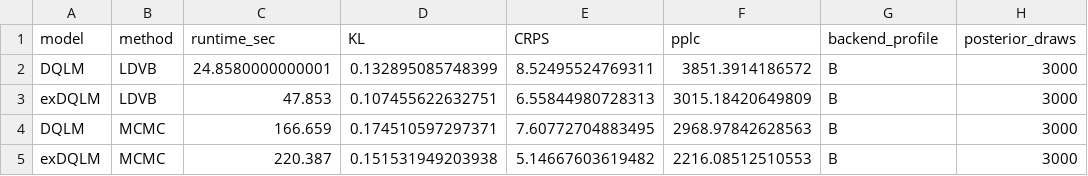
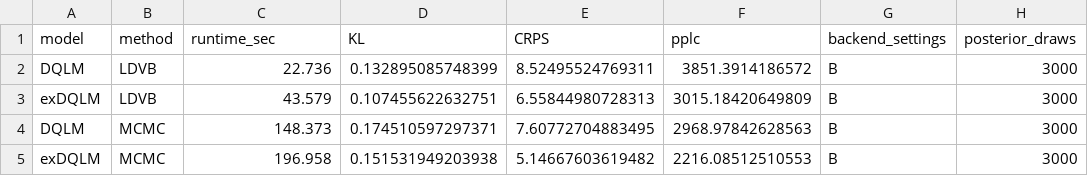
Before and after one commit to AntonioAPDL/exdqlm---Article, a CSV file: analysis/manuscript/outputs/tables/ex2_dynamic_benchmark.csv, drawn as a sheet; only a part is shown; the diff names each change by its address in the sheet, - before the commit and + after, or states it on an @@ line.

```diff
--- a/analysis/manuscript/outputs/tables/ex2_dynamic_benchmark.csv
+++ b/analysis/manuscript/outputs/tables/ex2_dynamic_benchmark.csv
-G1: backend_profile
+G1: backend_settings
-C2 (runtime_sec): 24.8580000000001
+C2 (runtime_sec): 22.736
-C3 (runtime_sec): 47.853
+C3 (runtime_sec): 43.579
-C4 (runtime_sec): 166.659
+C4 (runtime_sec): 148.373
-C5 (runtime_sec): 220.387
+C5 (runtime_sec): 196.958
```
Also changed, not shown: analysis/manuscript/outputs/tables/benchmark_environment.csv, analysis/manuscript/outputs/tables/ex3_lambda_selection.csv, 39 other files.
